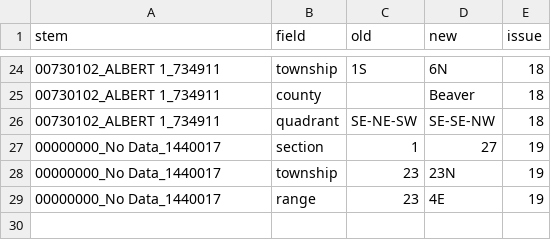
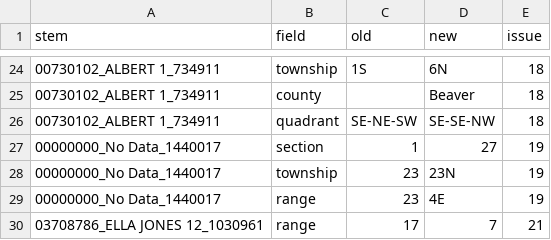
Before and after one commit to Akshaykumarmundrathi/osu-well-pipeline, a CSV file: docs/data/corrections_log.csv, drawn as a sheet; only a part is shown, gaps mark what is left out; the diff names each change by its address in the sheet, - before the commit and + after, or states it on an @@ line.

```diff
--- a/docs/data/corrections_log.csv
+++ b/docs/data/corrections_log.csv
+row 30: 03708786_ELLA JONES 12_1030961 | range | 17 | 7 | 21
```
Also changed, not shown: 1 other file.
